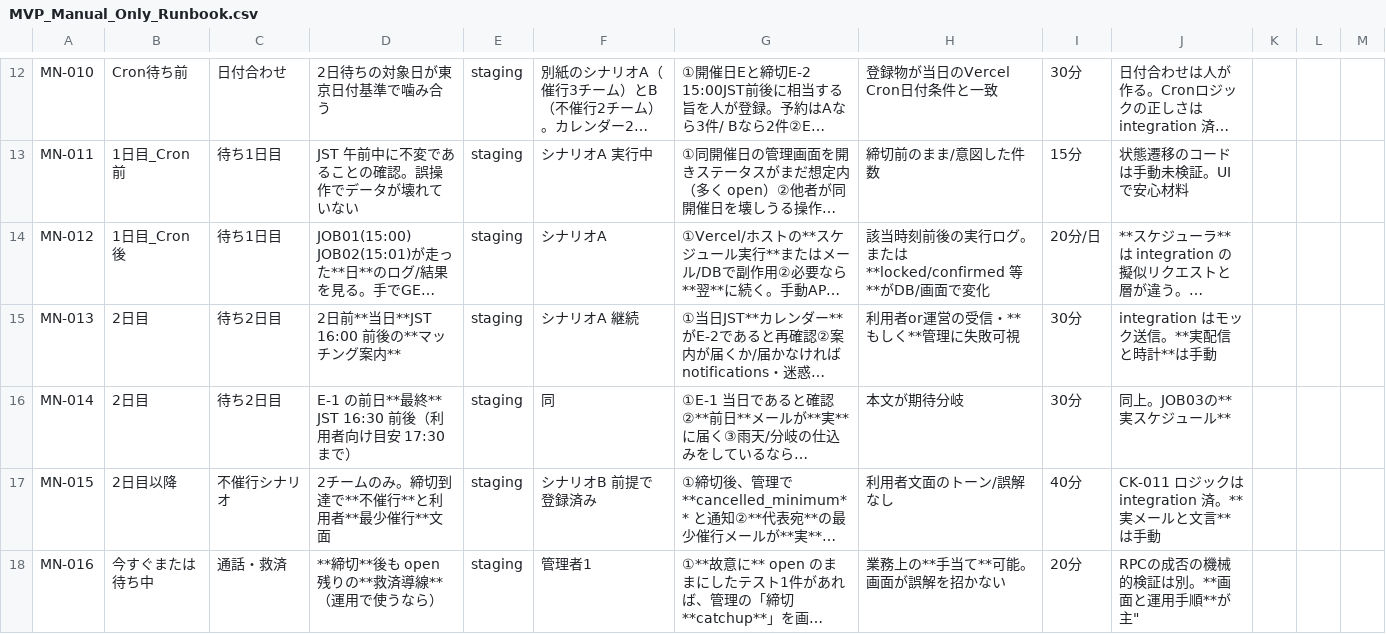
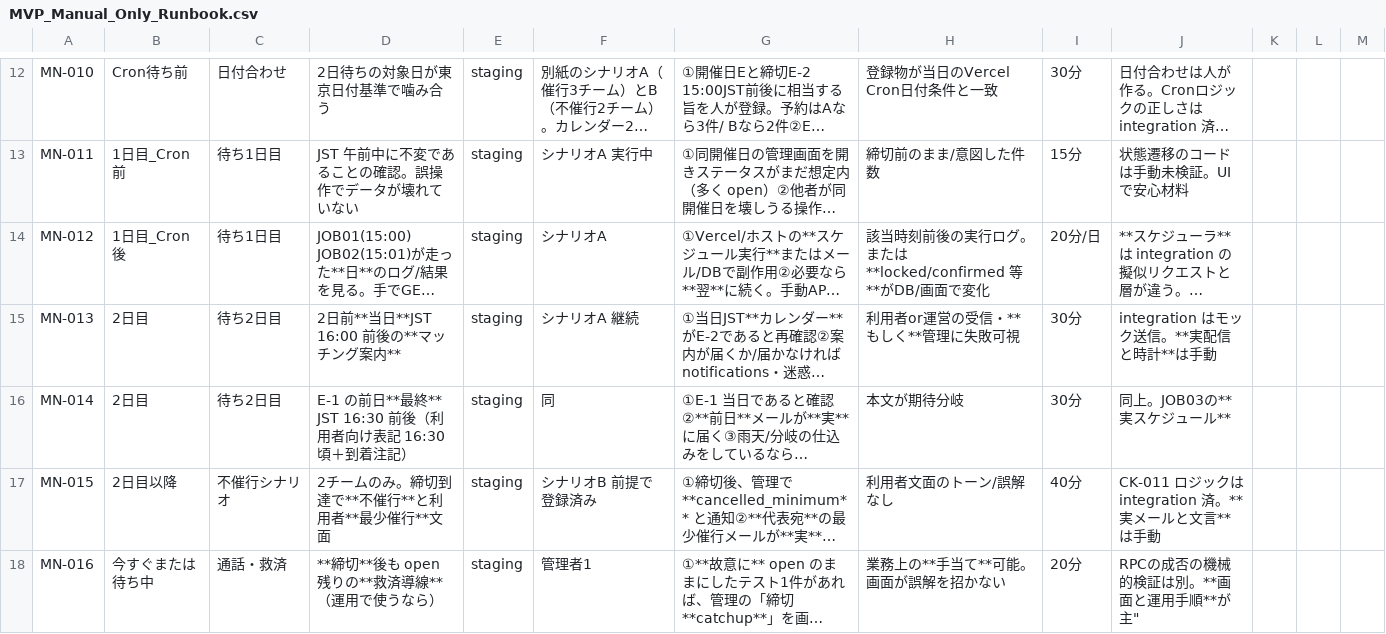
Before and after one commit to ymtstw/football-booking-system, a CSV file: docs/qa/MVP_Manual_Only_Runbook.csv, drawn as a sheet; only a part is shown, gaps mark what is left out; long unchanged cells end in …; the diff names each change by its address in the sheet, - before the commit and + after, or states it on an @@ line.

```diff
--- a/docs/qa/MVP_Manual_Only_Runbook.csv
+++ b/docs/qa/MVP_Manual_Only_Runbook.csv
-D16: …用者向け目安 17:30 まで）
+D16: …用者向け表記 16:30頃＋到着注記）
```
Also changed, not shown: docs/qa/MVP_TestSpec_main_table_for_execution.csv, 9 other files.
